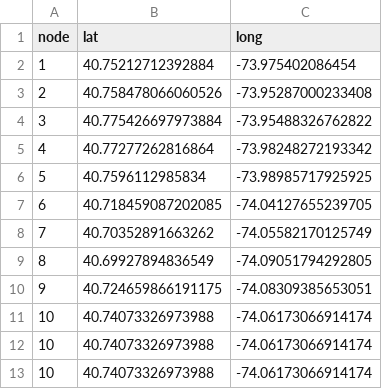
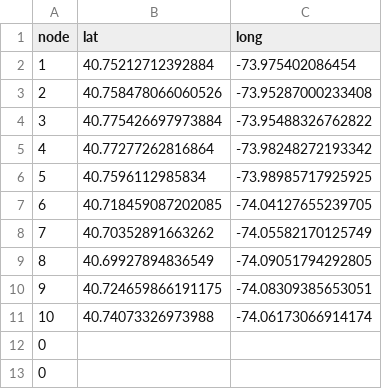
Before and after one commit to CSmart2021/generationtest10, a CSV file: CSVN.csv, drawn as a sheet.

Commit message:
Update CSVN.csv

```diff
--- a/CSVN.csv
+++ b/CSVN.csv
@@ -11,3 +11,3 @@ node;lat;long
 10;40.74073326973988;-74.06173066914174
-10;40.74073326973988;-74.06173066914174
-10;40.74073326973988;-74.06173066914174
+0
+0
```
